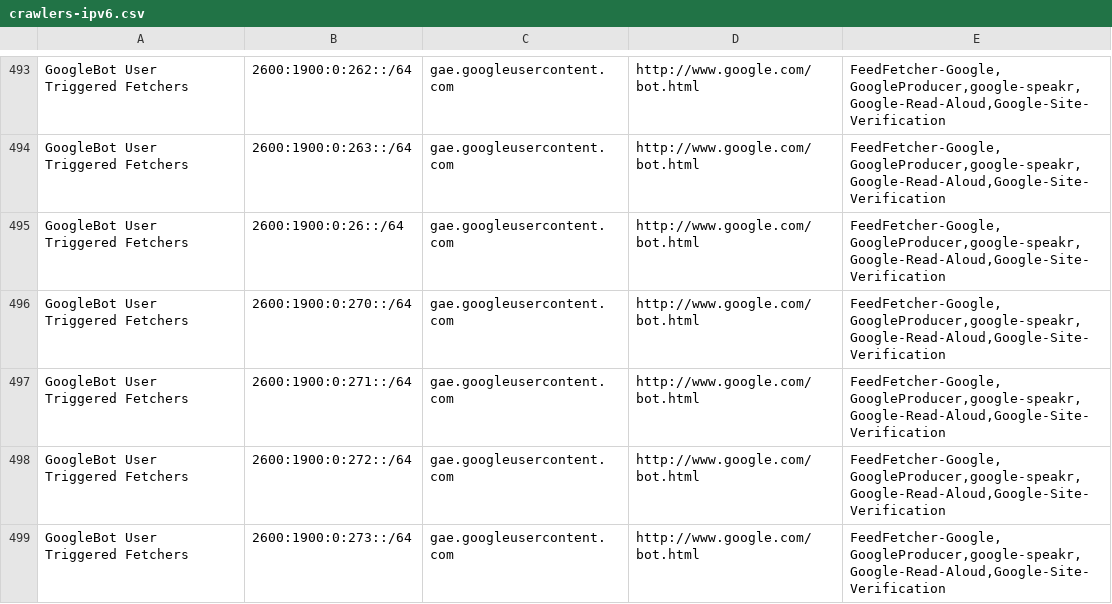
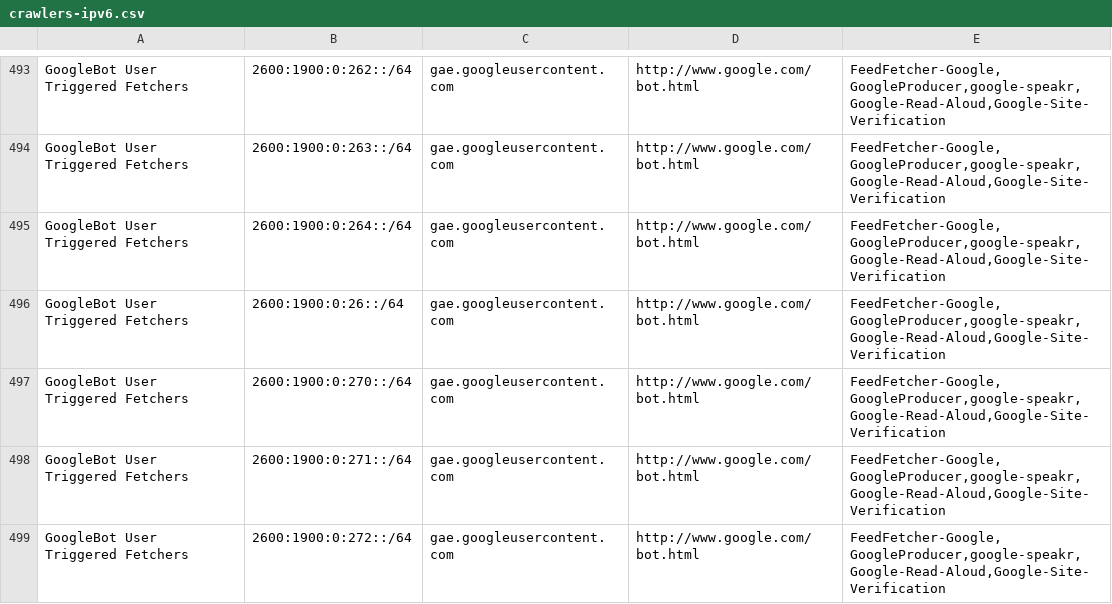
Before and after one commit to hexydec/ip-ranges, a CSV file: output/crawlers-ipv6.csv, drawn as a sheet; only a part is shown, gaps mark what is left out; the shorter side is filled out with more unchanged rows.

```diff
--- a/output/crawlers-ipv6.csv
+++ b/output/crawlers-ipv6.csv
@@ -494,2 +494,3 @@
 "GoogleBot User Triggered Fetchers",2600:1900:0:263::/64,gae.googleusercontent.com,http://www.google.com/bot.html,"FeedFetcher-Google,GoogleProducer,google-speakr,Google-Read-Aloud,Google-Site-Verification"
+"GoogleBot User Triggered Fetchers",2600:1900:0:264::/64,gae.googleusercontent.com,http://www.google.com/bot.html,"FeedFetcher-Google,GoogleProducer,google-speakr,Google-Read-Aloud,Google-Site-Verification"
 "GoogleBot User Triggered Fetchers",2600:1900:0:26::/64,gae.googleusercontent.com,http://www.google.com/bot.html,"FeedFetcher-Google,GoogleProducer,google-speakr,Google-Read-Aloud,Google-Site-Verification"
```
Also changed, not shown: output/crawlers-ipv4.csv, output/crawlers.csv, 13 other files.
